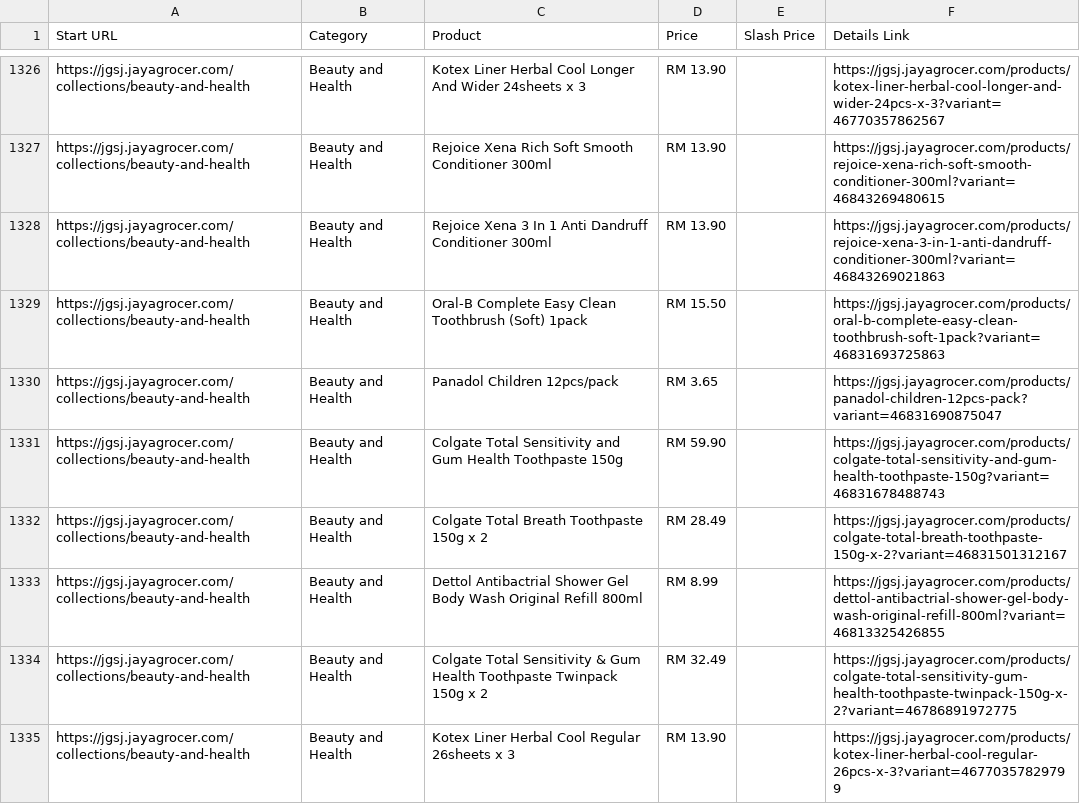
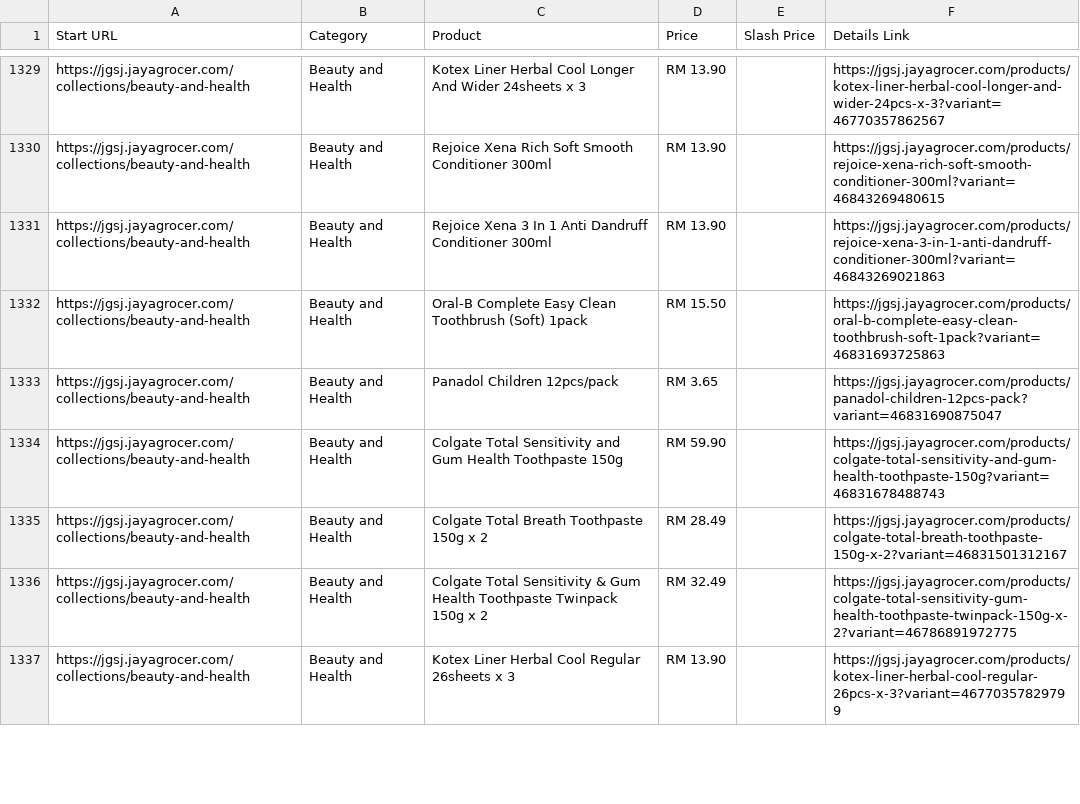
Before and after one commit to LeeMeng2020/supermarts, a CSV file: raw_data/jaya_subang_one_thread_4.csv, drawn as a sheet; only a part is shown, gaps mark what is left out; the diff covers the shown part only.

```diff
--- a/raw_data/jaya_subang_one_thread_4.csv
+++ b/raw_data/jaya_subang_one_thread_4.csv
@@ -1332,3 +1335,2 @@ https://jgsj.jayagrocer.com/collections/beauty-and-health,Beauty and Health,Colg
 https://jgsj.jayagrocer.com/collections/beauty-and-health,Beauty and Health,Colgate Total Breath Toothpaste 150g x 2,RM 28.49,,https://jgsj.jayagrocer.com/products/colgate-total-breath-toothpaste-150g-x-2?variant=46831501312167
-https://jgsj.jayagrocer.com/collections/beauty-and-health,Beauty and Health,Dettol Antibactrial Shower Gel Body Wash Original Refill 800ml,RM 8.99,,https://jgsj.jayagrocer.com/products/dettol-antibactrial-shower-gel-body-wash-original-refill-800ml?variant=46813325426855
 https://jgsj.jayagrocer.com/collections/beauty-and-health,Beauty and Health,Colgate Total Sensitivity & Gum Health Toothpaste Twinpack 150g x 2,RM 32.49,,https://jgsj.jayagrocer.com/products/colgate-total-sensitivity-gum-health-toothpaste-twinpack-150g-x-2?variant=46786891972775
```
Also changed, not shown: 4 added rows, 3 removed rows, 2 moved rows and 25 edited cells elsewhere in this file.
